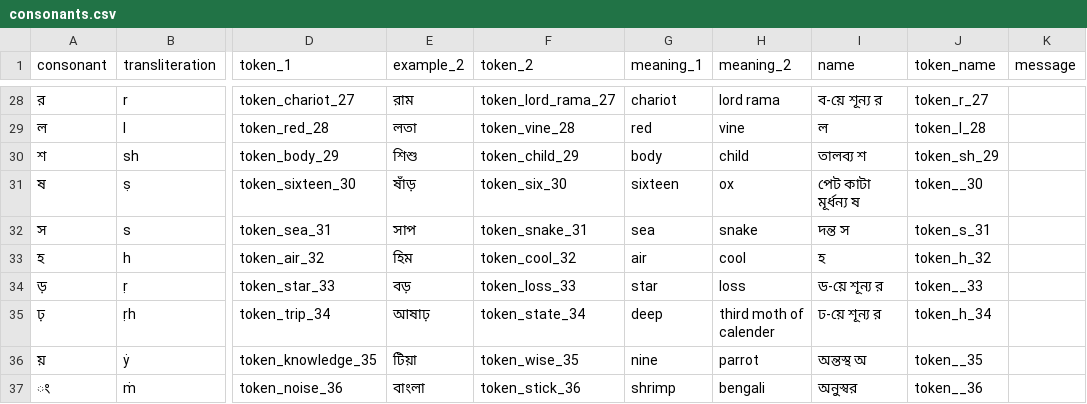
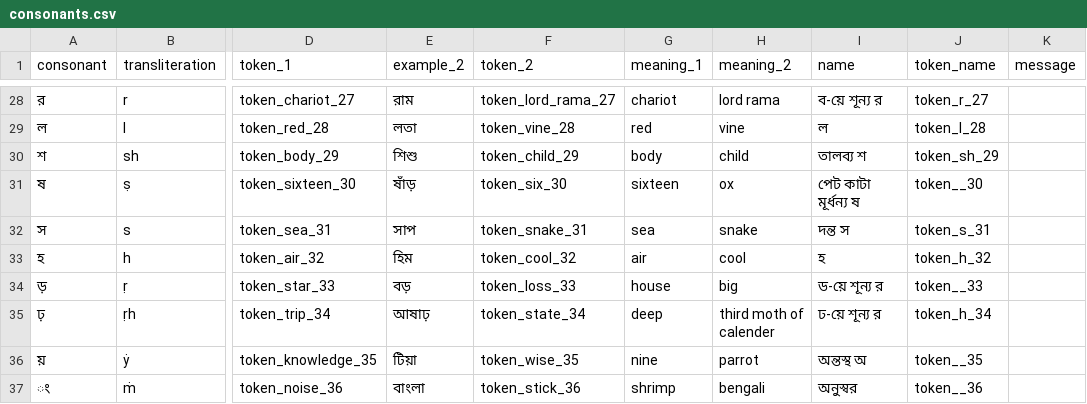
Before and after one commit to ArindamRoyC1/Learn_Bangla, a CSV file: consonants.csv, drawn as a sheet; only a part is shown, gaps mark what is left out; the diff names each change by its address in the sheet, - before the commit and + after, or states it on an @@ line.

Commit message:
unique_tokens_consonants

```diff
--- a/consonants.csv
+++ b/consonants.csv
-G34 (meaning_1): star
+G34 (meaning_1): house
-H34 (meaning_2): loss
+H34 (meaning_2): big
```
